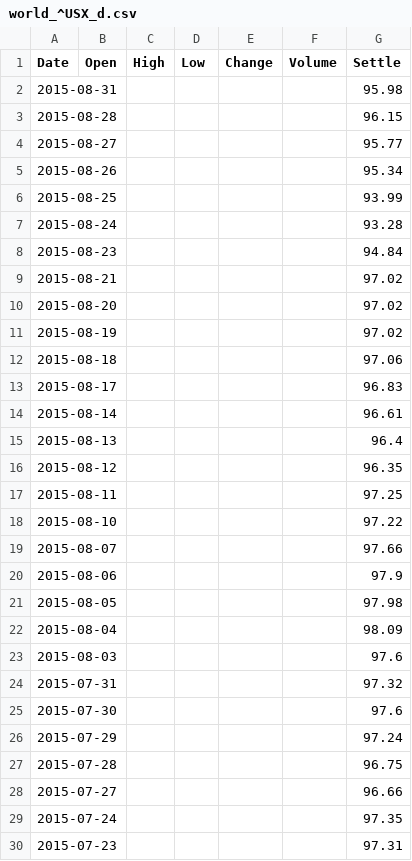
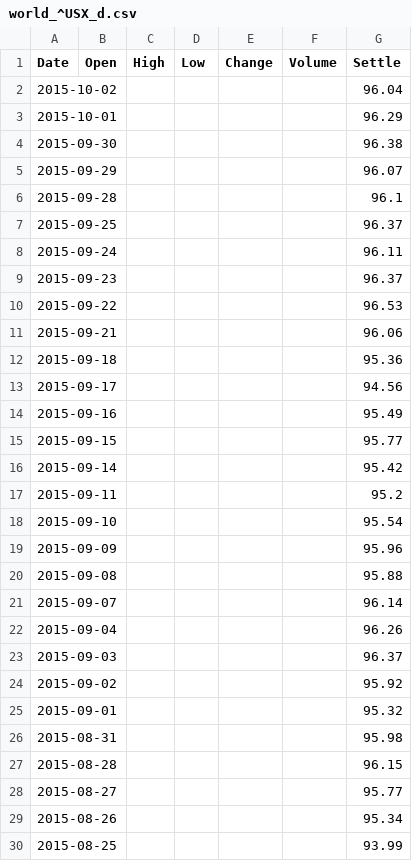
Before and after one commit to daodao10/koding, a CSV file: chart/d/world_^USX_d.csv, drawn as a sheet; only a part is shown; the shorter side is filled out with more unchanged rows.

Commit message:
update usx

```diff
--- a/chart/d/world_^USX_d.csv
+++ b/chart/d/world_^USX_d.csv
@@ -1,2 +1,26 @@
 Date,Open,High,Low,Change,Volume,Settle
+2015-10-02,,,,,,96.04
+2015-10-01,,,,,,96.29
+2015-09-30,,,,,,96.38
+2015-09-29,,,,,,96.07
+2015-09-28,,,,,,96.1
+2015-09-25,,,,,,96.37
+2015-09-24,,,,,,96.11
+2015-09-23,,,,,,96.37
+2015-09-22,,,,,,96.53
+2015-09-21,,,,,,96.06
+2015-09-18,,,,,,95.36
+2015-09-17,,,,,,94.56
+2015-09-16,,,,,,95.49
+2015-09-15,,,,,,95.77
+2015-09-14,,,,,,95.42
+2015-09-11,,,,,,95.2
+2015-09-10,,,,,,95.54
+2015-09-09,,,,,,95.96
+2015-09-08,,,,,,95.88
+2015-09-07,,,,,,96.14
+2015-09-04,,,,,,96.26
+2015-09-03,,,,,,96.37
+2015-09-02,,,,,,95.92
+2015-09-01,,,,,,95.32
 2015-08-31,,,,,,95.98
```
